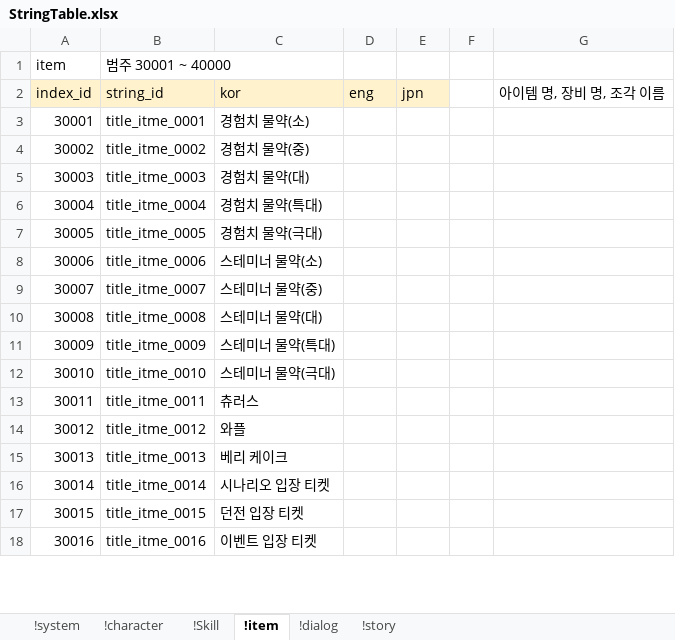
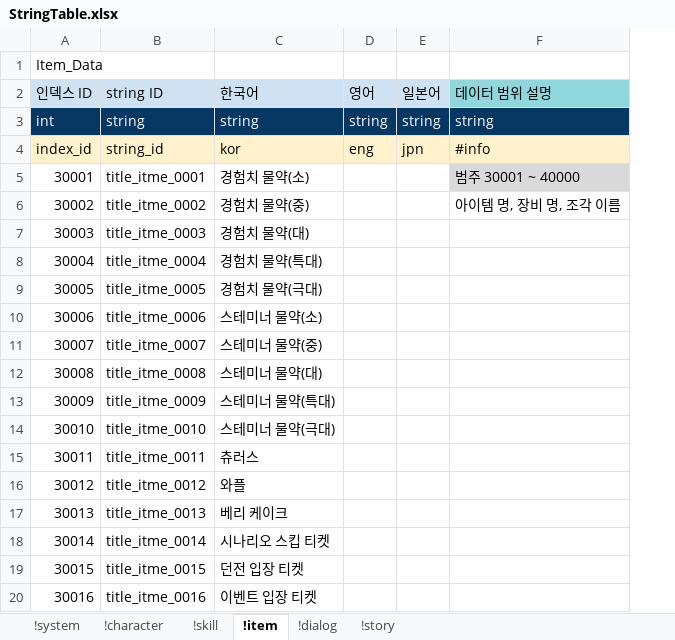
Before and after one commit to shanash/ZeroOne, an Excel workbook: Android/ExcelData/StringTable.xlsx, sheet !item, drawn as a sheet; only a part is shown; values as stored, in another font and other column widths than the file's, no borders; removed rows and columns are numbered as before the commit, all else as after; the diff names each change by its address in the sheet, - before the commit and + after, or states it on an @@ line.

```diff
--- a/Android/ExcelData/StringTable.xlsx (sheet !item)
+++ b/Android/ExcelData/StringTable.xlsx (sheet !item)
-sheet tab: !Skill
+sheet tab: !skill
-column F, empty
@@ column A renumbered in row 1 @@
-B1: 범주 30001 ~ 40000
+B1: (empty)
+row 2: 인덱스 ID | string ID | 한국어 | 영어 | 일본어 | 데이터 범위 설명
+row 3: int | string | string | string | string | string
-F4: 아이템 명, 장비 명, 조각 이름
+F4: #info
-F4 fill: none
+F4 fill: #FFF2CC
-F5: (empty)
+F5: 범주 30001 ~ 40000
-F5 fill: none
+F5 fill: #D9D9D9
-F6: (empty)
+F6: 아이템 명, 장비 명, 조각 이름
-C18: 시나리오 입장 티켓
+C18: 시나리오 스킵 티켓
```
Also changed, not shown: sheet !character, sheet !skill, sheet !system, sheet !story, sheet !dialog.
